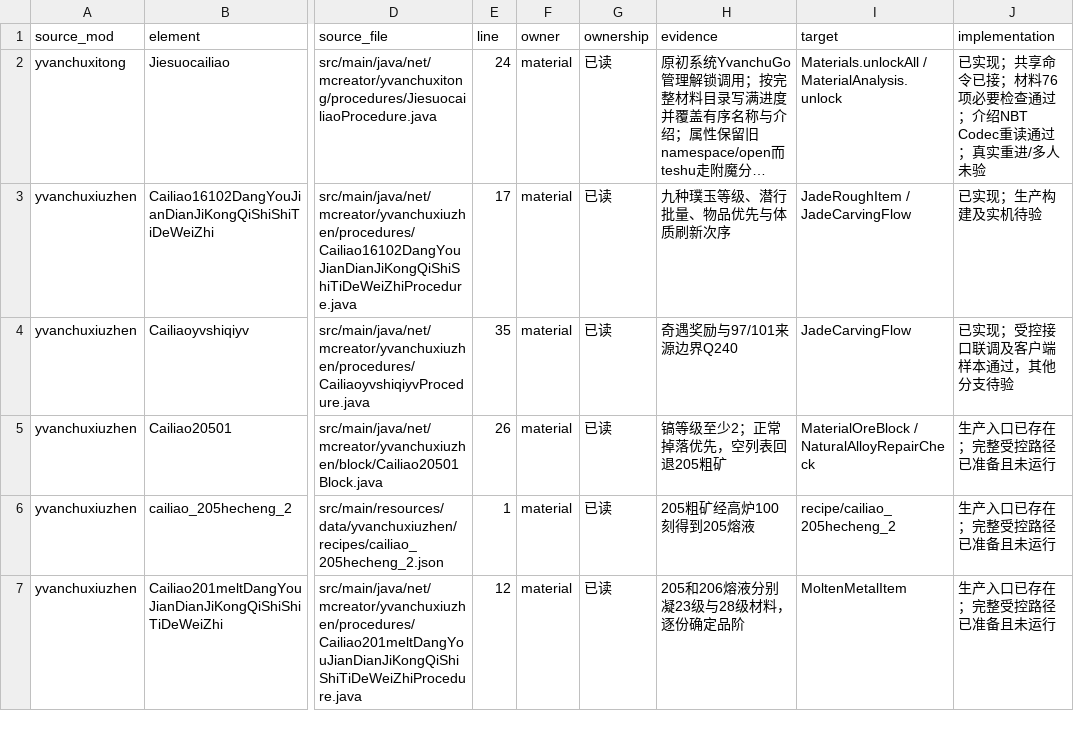
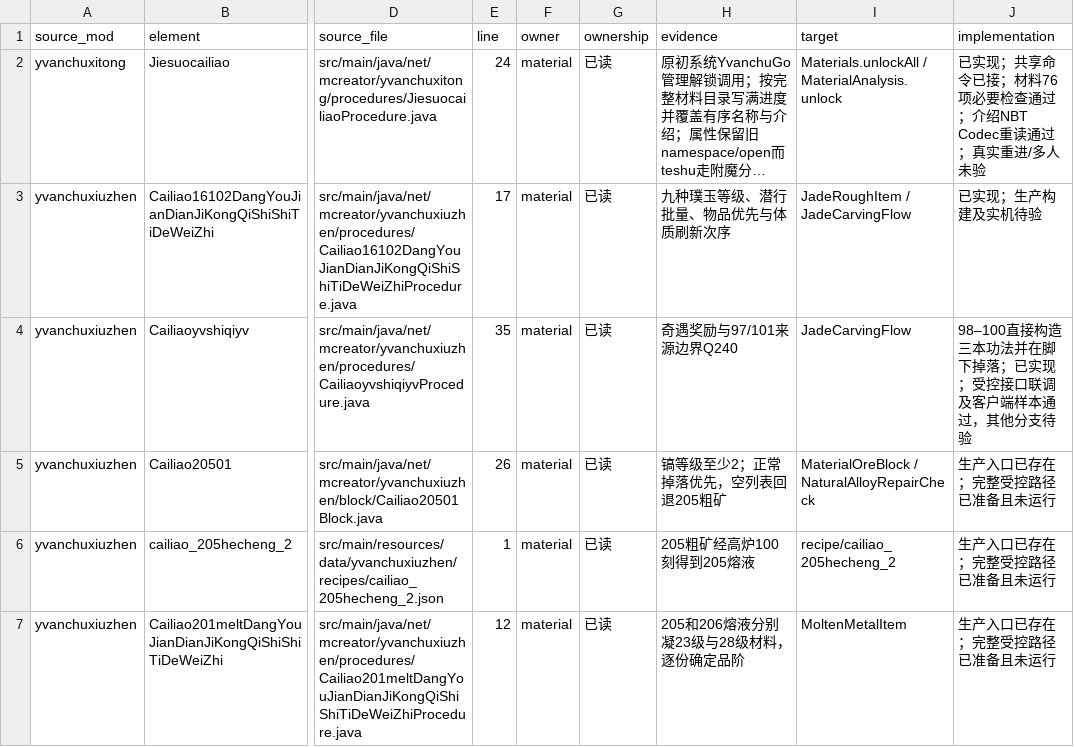
Before and after one commit to Shane77ly/yvanchuxiuzhen-1.21.1, a CSV file: docs/systems/material/ledger/source-evidence.csv, drawn as a sheet; only a part is shown, gaps mark what is left out; long unchanged cells end in …; the diff names each change by its address in the sheet, - before the commit and + after, or states it on an @@ line.

```diff
--- a/docs/systems/material/ledger/source-evidence.csv
+++ b/docs/systems/material/ledger/source-evidence.csv
-J4 (implementation): 已实现；受控接口联调及客户端样本通过，其他分支待验
+J4 (implementation): 98–100直接构造三本功法并在脚下掉落；已实现；受控接口联调及客户端样本通过，其他分支待验
```
Also changed, not shown: docs/systems/xiulian/ledger/content.csv, 9 other files.
